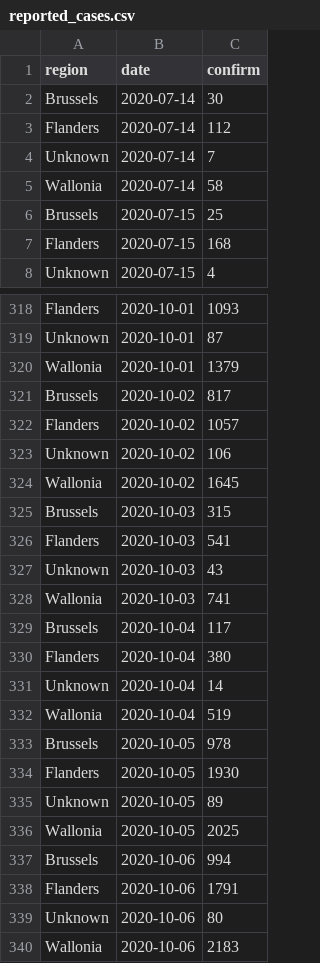
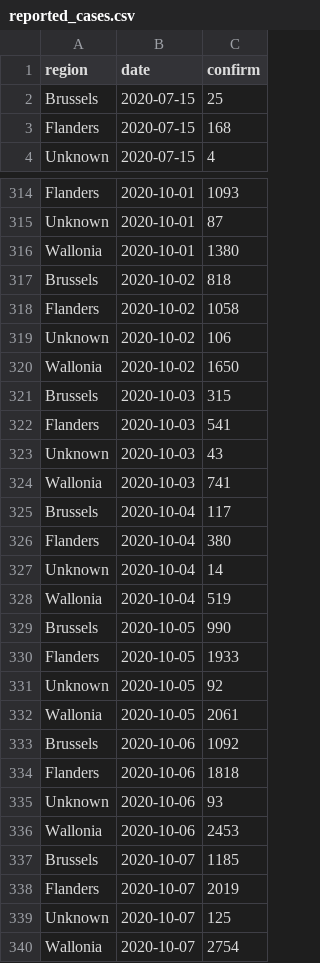
Before and after one commit to edugonzaloalmorox/covid-rt-estimates, a CSV file: subnational/belgium/cases/summary/reported_cases.csv, drawn as a sheet; only a part is shown, gaps mark what is left out; the diff covers the shown part only.

```diff
--- a/subnational/belgium/cases/summary/reported_cases.csv
+++ b/subnational/belgium/cases/summary/reported_cases.csv
@@ -1,6 +1,2 @@
 region,date,confirm
-Brussels,2020-07-14,30
-Flanders,2020-07-14,112
-Unknown,2020-07-14,7
-Wallonia,2020-07-14,58
 Brussels,2020-07-15,25
@@ -319,7 +315,7 @@ Flanders,2020-10-01,1093
 Unknown,2020-10-01,87
-Wallonia,2020-10-01,1379
-Brussels,2020-10-02,817
-Flanders,2020-10-02,1057
+Wallonia,2020-10-01,1380
+Brussels,2020-10-02,818
+Flanders,2020-10-02,1058
 Unknown,2020-10-02,106
-Wallonia,2020-10-02,1645
+Wallonia,2020-10-02,1650
 Brussels,2020-10-03,315
@@ -332,9 +328,13 @@ Unknown,2020-10-04,14
 Wallonia,2020-10-04,519
-Brussels,2020-10-05,978
-Flanders,2020-10-05,1930
-Unknown,2020-10-05,89
-Wallonia,2020-10-05,2025
-Brussels,2020-10-06,994
-Flanders,2020-10-06,1791
-Unknown,2020-10-06,80
-Wallonia,2020-10-06,2183
+Brussels,2020-10-05,990
+Flanders,2020-10-05,1933
+Unknown,2020-10-05,92
+Wallonia,2020-10-05,2061
+Brussels,2020-10-06,1092
+Flanders,2020-10-06,1818
+Unknown,2020-10-06,93
+Wallonia,2020-10-06,2453
+Brussels,2020-10-07,1185
+Flanders,2020-10-07,2019
+Unknown,2020-10-07,125
+Wallonia,2020-10-07,2754
```
Also changed, not shown: 1 edited cell elsewhere in this file, subnational/belgium/cases/summary/cases_by_infection.csv, subnational/belgium/cases/summary/cases_by_report.csv, 54 other files.
